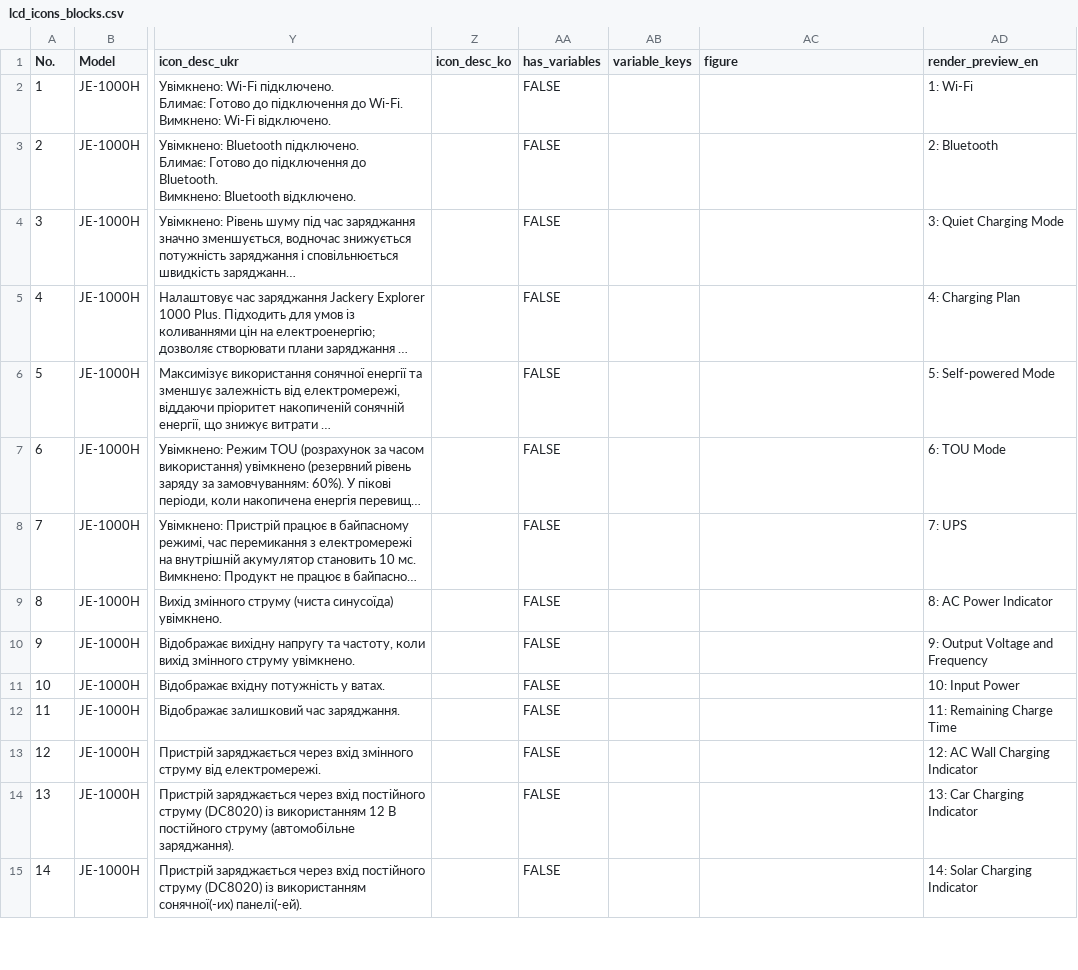
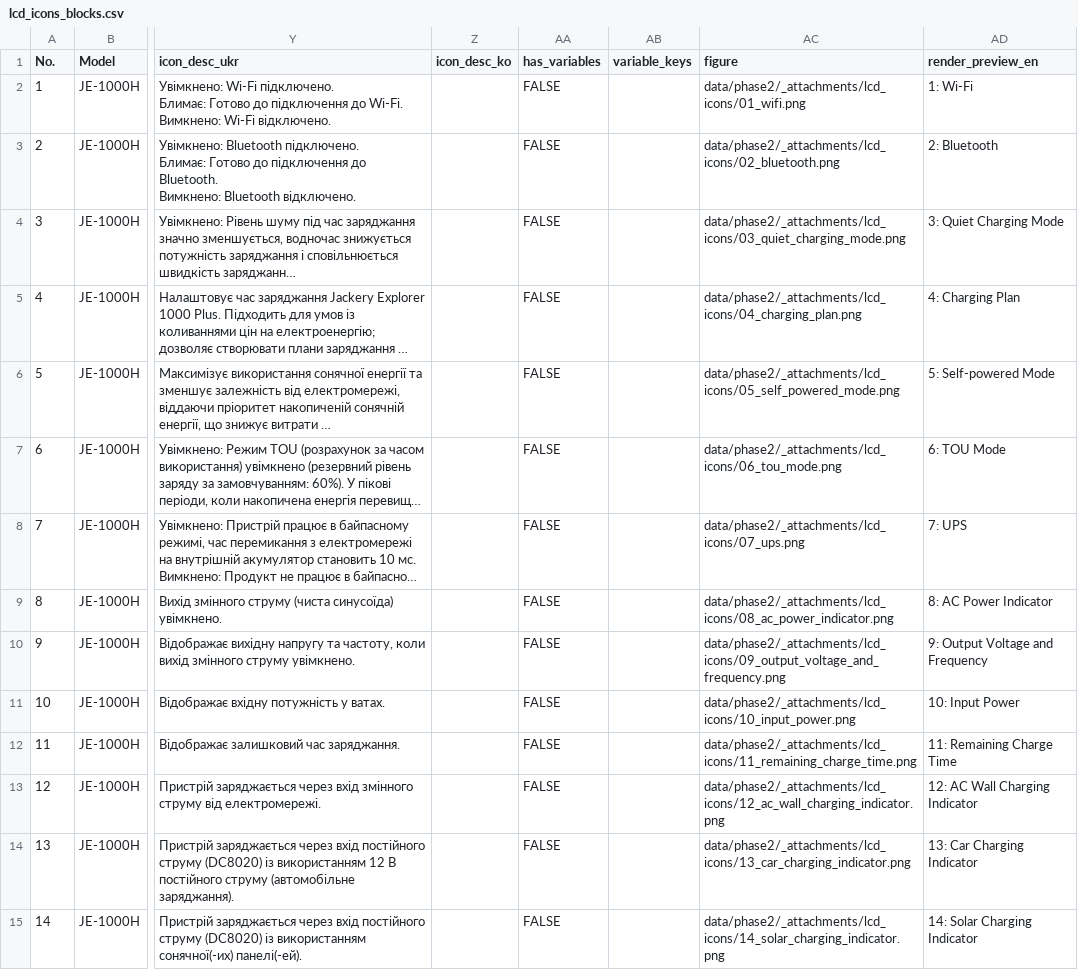
Before and after one commit to Bingboom/Hello-Docs, a CSV file: manual_sources/JE-1000H/EU/en/2.0/phase2/lcd_icons_blocks.csv, drawn as a sheet; only a part is shown, gaps mark what is left out; long unchanged cells end in …; the diff covers the shown part only; the diff names each change by its address in the sheet, - before the commit and + after, or states it on an @@ line.

```diff
--- a/manual_sources/JE-1000H/EU/en/2.0/phase2/lcd_icons_blocks.csv
+++ b/manual_sources/JE-1000H/EU/en/2.0/phase2/lcd_icons_blocks.csv
-AC2 (figure): (empty)
+AC2 (figure): data/phase2/_attachments/lcd_icons/01_wifi.png
-AC3 (figure): (empty)
+AC3 (figure): data/phase2/_attachments/lcd_icons/02_bluetooth.png
-AC4 (figure): (empty)
+AC4 (figure): data/phase2/_attachments/lcd_icons/03_quiet_charging_mode.png
-AC5 (figure): (empty)
+AC5 (figure): data/phase2/_attachments/lcd_icons/04_charging_plan.png
-AC6 (figure): (empty)
+AC6 (figure): data/phase2/_attachments/lcd_icons/05_self_powered_mode.png
-AC7 (figure): (empty)
+AC7 (figure): data/phase2/_attachments/lcd_icons/06_tou_mode.png
-AC8 (figure): (empty)
+AC8 (figure): data/phase2/_attachments/lcd_icons/07_ups.png
-AC9 (figure): (empty)
+AC9 (figure): data/phase2/_attachments/lcd_icons/08_ac_power_indicator.png
-AC10 (figure): (empty)
+AC10 (figure): data/phase2/_attachments/lcd_icons/09_output_voltage_and_frequency.png
-AC11 (figure): (empty)
+AC11 (figure): data/phase2/_attachments/lcd_icons/10_input_power.png
-AC12 (figure): (empty)
+AC12 (figure): data/phase2/_attachments/lcd_icons/11_remaining_charge_time.png
-AC13 (figure): (empty)
+AC13 (figure): data/phase2/_attachments/lcd_icons/12_ac_wall_charging_indicator.png
-AC14 (figure): (empty)
+AC14 (figure): data/phase2/_attachments/lcd_icons/13_car_charging_indicator.png
-AC15 (figure): (empty)
+AC15 (figure): data/phase2/_attachments/lcd_icons/14_solar_charging_indicator.png
```
Also changed, not shown: 13 edited cells elsewhere in this file, manual_sources/JE-1000H/EU/en/2.0/phase2/Status_Words.csv, 39 other files.
